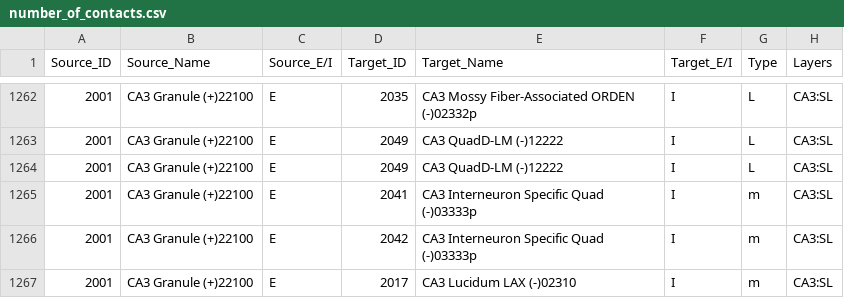
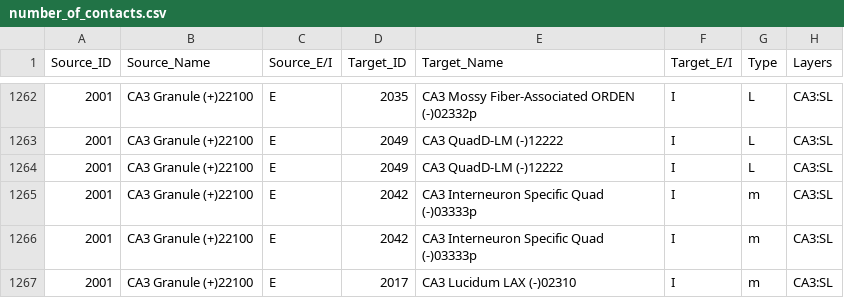
Before and after one commit to Hippocampome-Org/csv2db_import_v2, a CSV file: iconv/latin1/number_of_contacts.csv, drawn as a sheet; only a part is shown, gaps mark what is left out; the diff covers the shown part only; the diff names each change by its address in the sheet, - before the commit and + after, or states it on an @@ line.

```diff
--- a/iconv/latin1/number_of_contacts.csv
+++ b/iconv/latin1/number_of_contacts.csv
-D1265 (Target_ID): 2041
+D1265 (Target_ID): 2042
```
Also changed, not shown: 36 edited cells elsewhere in this file, iconv/latin1/potential_synapses.csv, 1 other file.
